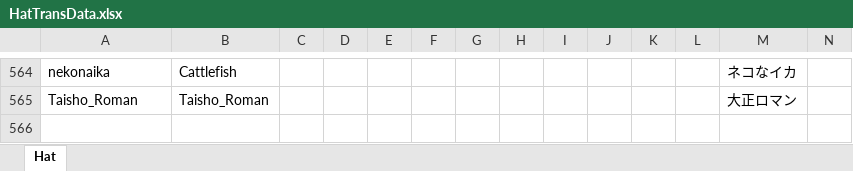
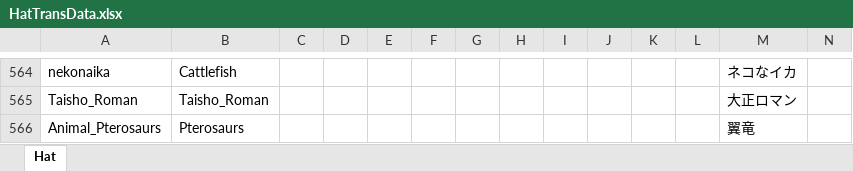
Before and after one commit to yukieiji/ExtremeHats, an Excel workbook: HatTransData.xlsx, sheet Hat, drawn as a sheet; only a part is shown, gaps mark what is left out; values as stored, in another font and other column widths than the file's, no borders; rows hold the shown columns only; the diff names each change by its address in the sheet, - before the commit and + after, or states it on an @@ line.

```diff
--- a/HatTransData.xlsx (sheet Hat)
+++ b/HatTransData.xlsx (sheet Hat)
+row 566: Animal_Pterosaurs | Pterosaurs |  |  |  |  |  |  |  |  |  |  | 翼竜
```
Also changed, not shown: 4 other files.
